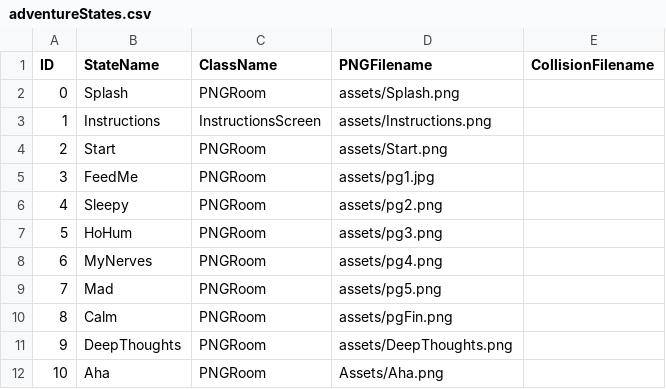
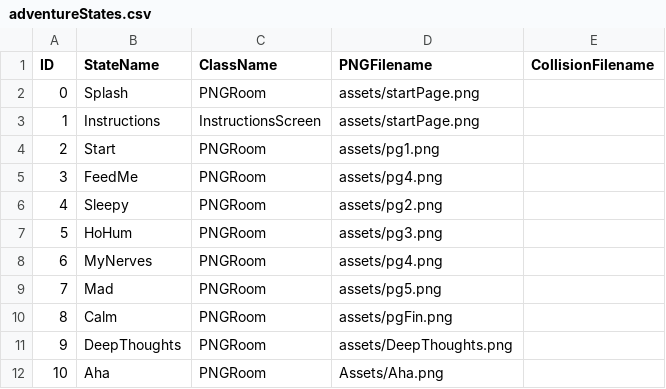
Before and after one commit to anzduong/LittleRed, a CSV file: data/adventureStates.csv, drawn as a sheet.

Commit message:
changed assets

```diff
--- a/data/adventureStates.csv
+++ b/data/adventureStates.csv
@@ -1,6 +1,6 @@
 ID,StateName,ClassName,PNGFilename,CollisionFilename
-0,Splash,PNGRoom,assets/Splash.png,
-1,Instructions,InstructionsScreen,assets/Instructions.png,
-2,Start,PNGRoom,assets/Start.png,
-3,FeedMe,PNGRoom,assets/pg1.jpg,
+0,Splash,PNGRoom,assets/startPage.png,
+1,Instructions,InstructionsScreen,assets/startPage.png,
+2,Start,PNGRoom,assets/pg1.png,
+3,FeedMe,PNGRoom,assets/pg4.png,
 4,Sleepy,PNGRoom,assets/pg2.png,
```
Also changed, not shown: 6 other files.
